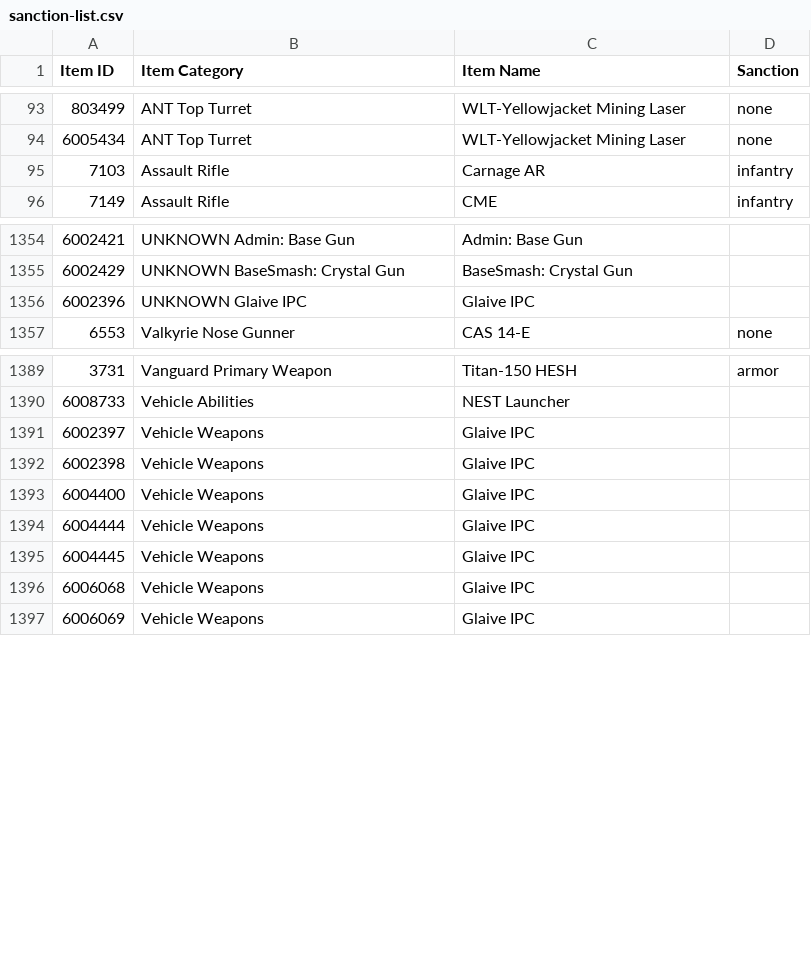
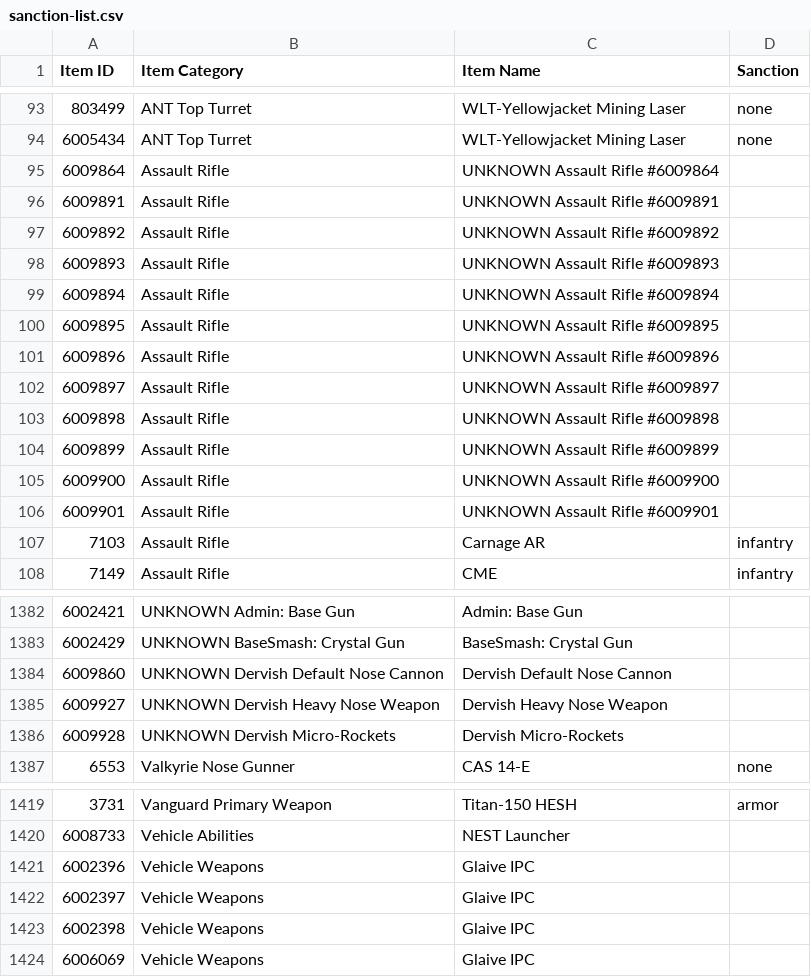
Before and after one commit to cooltrain7/Planetside-2-API-Tracker, a CSV file: Weapons/community-review/sanction-list.csv, drawn as a sheet; only a part is shown, gaps mark what is left out; the diff covers the shown part only.

Commit message:
Update/correct sanction list
- Add new items from API / correct some items that have new information
from API

Signed-off-by: Fred Kilbourn <fred@fredk.com>

```diff
--- a/Weapons/community-review/sanction-list.csv
+++ b/Weapons/community-review/sanction-list.csv
@@ -94,2 +94,14 @@
 6005434,ANT Top Turret,WLT-Yellowjacket Mining Laser,none
+6009864,Assault Rifle,UNKNOWN Assault Rifle #6009864,
+6009891,Assault Rifle,UNKNOWN Assault Rifle #6009891,
+6009892,Assault Rifle,UNKNOWN Assault Rifle #6009892,
+6009893,Assault Rifle,UNKNOWN Assault Rifle #6009893,
+6009894,Assault Rifle,UNKNOWN Assault Rifle #6009894,
+6009895,Assault Rifle,UNKNOWN Assault Rifle #6009895,
+6009896,Assault Rifle,UNKNOWN Assault Rifle #6009896,
+6009897,Assault Rifle,UNKNOWN Assault Rifle #6009897,
+6009898,Assault Rifle,UNKNOWN Assault Rifle #6009898,
+6009899,Assault Rifle,UNKNOWN Assault Rifle #6009899,
+6009900,Assault Rifle,UNKNOWN Assault Rifle #6009900,
+6009901,Assault Rifle,UNKNOWN Assault Rifle #6009901,
 7103,Assault Rifle,Carnage AR,infantry
@@ -1355,3 +1383,5 @@
 6002429,UNKNOWN BaseSmash: Crystal Gun,BaseSmash: Crystal Gun,
-6002396,UNKNOWN Glaive IPC,Glaive IPC,
+6009860,UNKNOWN Dervish Default Nose Cannon,Dervish Default Nose Cannon,
+6009927,UNKNOWN Dervish Heavy Nose Weapon,Dervish Heavy Nose Weapon,
+6009928,UNKNOWN Dervish Micro-Rockets,Dervish Micro-Rockets,
 6553,Valkyrie Nose Gunner,CAS 14-E,none
@@ -1390,8 +1420,5 @@
 6008733,Vehicle Abilities,NEST Launcher,
+6002396,Vehicle Weapons,Glaive IPC,
 6002397,Vehicle Weapons,Glaive IPC,
 6002398,Vehicle Weapons,Glaive IPC,
-6004400,Vehicle Weapons,Glaive IPC,
-6004444,Vehicle Weapons,Glaive IPC,
-6004445,Vehicle Weapons,Glaive IPC,
-6006068,Vehicle Weapons,Glaive IPC,
 6006069,Vehicle Weapons,Glaive IPC,
```
Also changed, not shown: 20 added rows elsewhere in this file.
